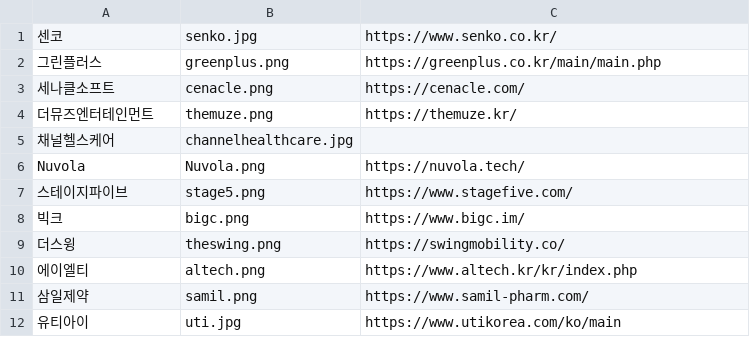
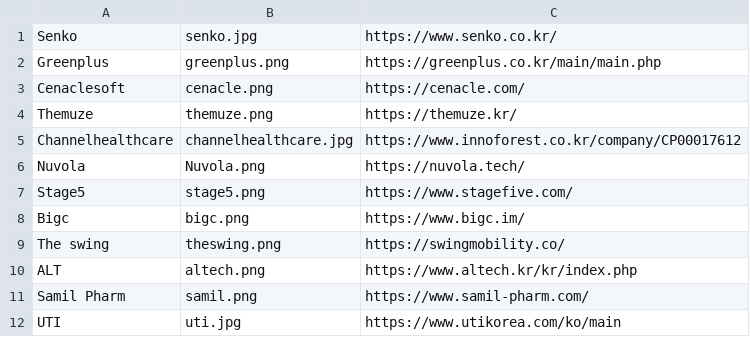
Before and after one commit to bdcalliance/bdcalliance.github.io, a CSV file: assets/portfolios.csv, drawn as a sheet.

Commit message:
Add files via upload

```diff
--- a/assets/portfolios.csv
+++ b/assets/portfolios.csv
@@ -1,12 +1,12 @@
-센코,senko.jpg,https://www.senko.co.kr/
-그린플러스,greenplus.png,https://greenplus.co.kr/main/main.php
-세나클소프트,cenacle.png,https://cenacle.com/
-더뮤즈엔터테인먼트,themuze.png,https://themuze.kr/
-채널헬스케어,channelhealthcare.jpg,
+Senko,senko.jpg,https://www.senko.co.kr/
+Greenplus,greenplus.png,https://greenplus.co.kr/main/main.php
+Cenaclesoft,cenacle.png,https://cenacle.com/
+Themuze,themuze.png,https://themuze.kr/
+Channelhealthcare,channelhealthcare.jpg,https://www.innoforest.co.kr/company/CP00017612
 Nuvola,Nuvola.png,https://nuvola.tech/
-스테이지파이브,stage5.png,https://www.stagefive.com/
-빅크,bigc.png,https://www.bigc.im/
-더스윙,theswing.png,https://swingmobility.co/
-에이엘티,altech.png,https://www.altech.kr/kr/index.php
-삼일제약,samil.png,https://www.samil-pharm.com/
-유티아이,uti.jpg,https://www.utikorea.com/ko/main
+Stage5,stage5.png,https://www.stagefive.com/
+Bigc,bigc.png,https://www.bigc.im/
+The swing,theswing.png,https://swingmobility.co/
+ALT,altech.png,https://www.altech.kr/kr/index.php
+Samil Pharm,samil.png,https://www.samil-pharm.com/
+UTI,uti.jpg,https://www.utikorea.com/ko/main
```
